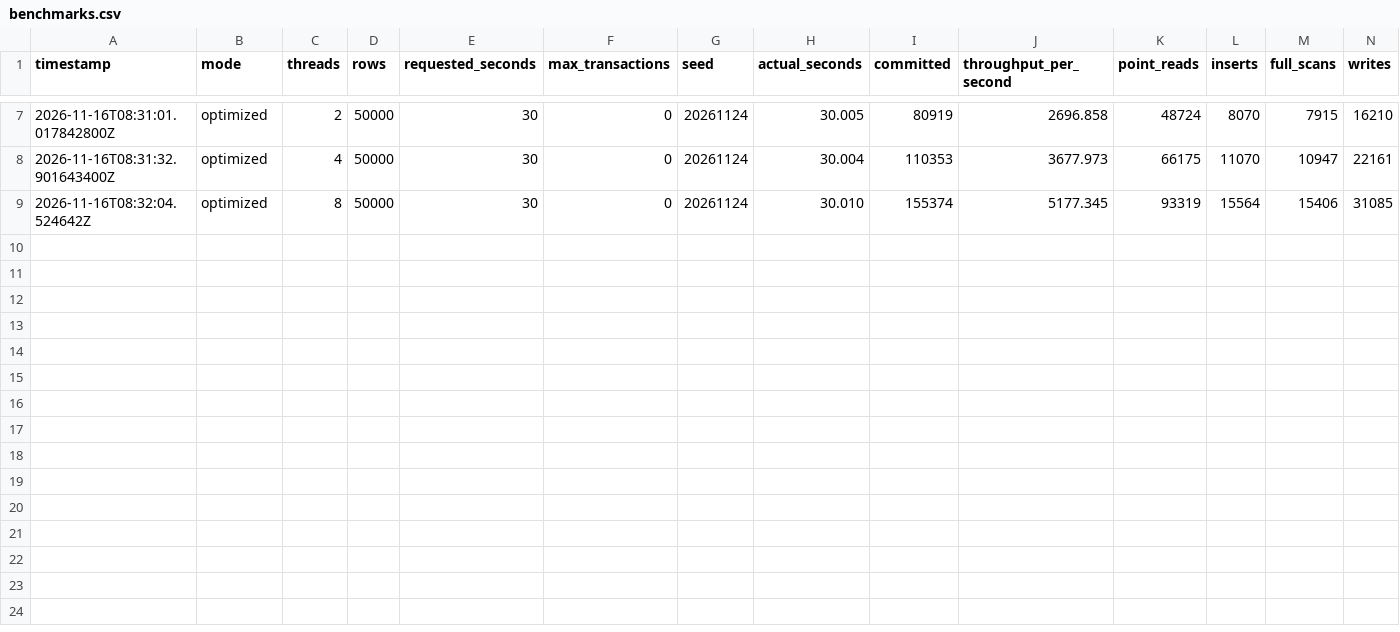
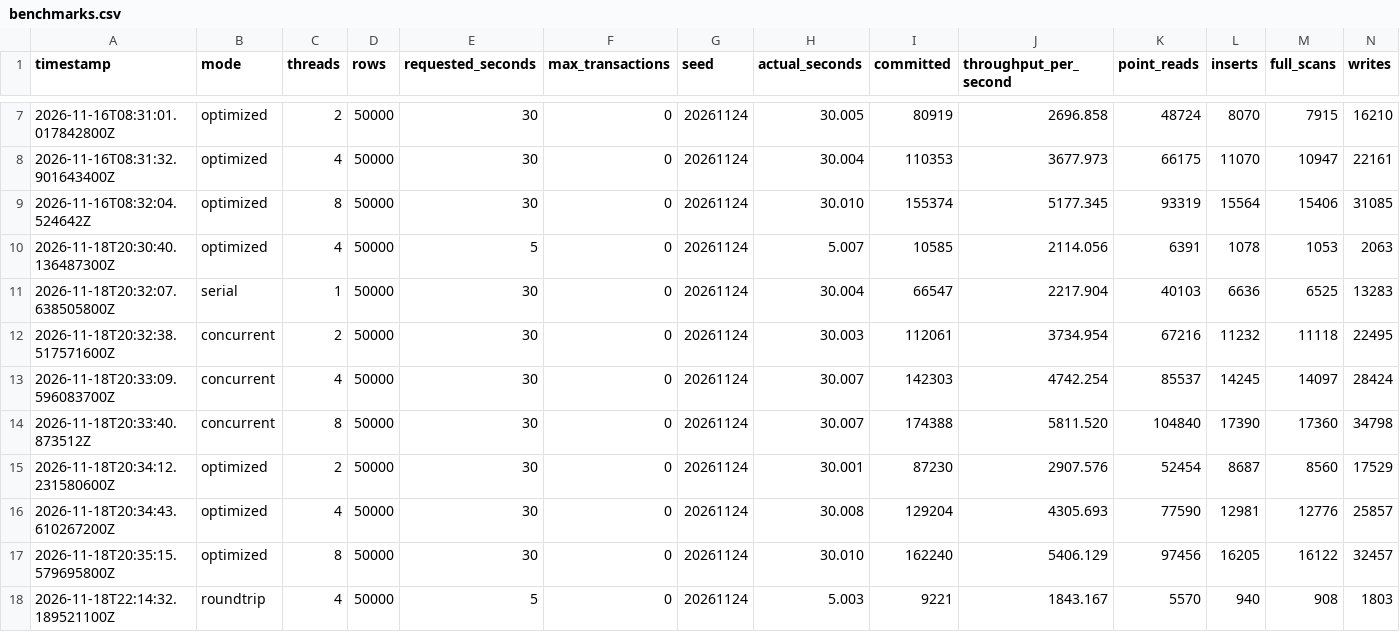
Before and after one commit to bahtibegum/Homework3_2026, a CSV file: results/benchmarks.csv, drawn as a sheet; only a part is shown, gaps mark what is left out; rows hold the shown columns only; the diff names each change by its address in the sheet, - before the commit and + after, or states it on an @@ line.

```diff
--- a/results/benchmarks.csv
+++ b/results/benchmarks.csv
+row 10: 2026-11-18T20:30:40.136487300Z | optimized | 4 | 50000 | 5 | 0 | 20261124 | 5.007 | 10585 | 2114.056 | 6391 | 1078 | 1053 | 2063
+row 11: 2026-11-18T20:32:07.638505800Z | serial | 1 | 50000 | 30 | 0 | 20261124 | 30.004 | 66547 | 2217.904 | 40103 | 6636 | 6525 | 13283
+row 12: 2026-11-18T20:32:38.517571600Z | concurrent | 2 | 50000 | 30 | 0 | 20261124 | 30.003 | 112061 | 3734.954 | 67216 | 11232 | 11118 | 22495
+row 13: 2026-11-18T20:33:09.596083700Z | concurrent | 4 | 50000 | 30 | 0 | 20261124 | 30.007 | 142303 | 4742.254 | 85537 | 14245 | 14097 | 28424
+row 14: 2026-11-18T20:33:40.873512Z | concurrent | 8 | 50000 | 30 | 0 | 20261124 | 30.007 | 174388 | 5811.520 | 104840 | 17390 | 17360 | 34798
+row 15: 2026-11-18T20:34:12.231580600Z | optimized | 2 | 50000 | 30 | 0 | 20261124 | 30.001 | 87230 | 2907.576 | 52454 | 8687 | 8560 | 17529
+row 16: 2026-11-18T20:34:43.610267200Z | optimized | 4 | 50000 | 30 | 0 | 20261124 | 30.008 | 129204 | 4305.693 | 77590 | 12981 | 12776 | 25857
+row 17: 2026-11-18T20:35:15.579695800Z | optimized | 8 | 50000 | 30 | 0 | 20261124 | 30.010 | 162240 | 5406.129 | 97456 | 16205 | 16122 | 32457
+row 18: 2026-11-18T22:14:32.189521100Z | roundtrip | 4 | 50000 | 5 | 0 | 20261124 | 5.003 | 9221 | 1843.167 | 5570 | 940 | 908 | 1803
```
Also changed, not shown: 29 other files.
